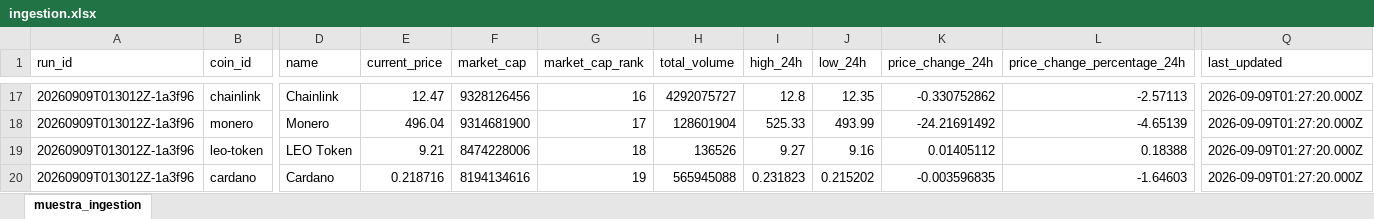
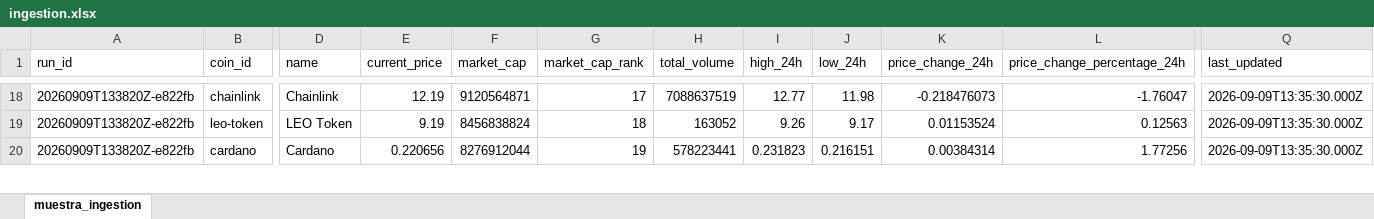
Before and after one commit to JonathanAgamez25/Ingesta_Api, an Excel workbook: src/xlsx/ingestion.xlsx, sheet muestra_ingestion, drawn as a sheet; only a part is shown, gaps mark what is left out; values as stored, in another font and other column widths than the file's, no borders; removed rows and columns are numbered as before the commit, all else as after; rows hold the shown columns only; the diff covers the shown part only; the diff names each change by its address in the sheet, - before the commit and + after, or states it on an @@ line.

```diff
--- a/src/xlsx/ingestion.xlsx (sheet muestra_ingestion)
+++ b/src/xlsx/ingestion.xlsx (sheet muestra_ingestion)
-A18 (run_id): 20260909T013012Z-1a3f96
+A18 (run_id): 20260909T133820Z-e822fb
-E18 (current_price): 12.47
+E18 (current_price): 12.19
-F18 (market_cap): 9328126456
+F18 (market_cap): 9120564871
-G18 (market_cap_rank): 16
+G18 (market_cap_rank): 17
-H18 (total_volume): 4292075727
+H18 (total_volume): 7088637519
-I18 (high_24h): 12.8
+I18 (high_24h): 12.77
-J18 (low_24h): 12.35
+J18 (low_24h): 11.98
-K18 (price_change_24h): -0.330752862
+K18 (price_change_24h): -0.218476073
-L18 (price_change_percentage_24h): -2.57113
+L18 (price_change_percentage_24h): -1.76047
-Q18 (last_updated): 2026-09-09T01:27:20.000Z
+Q18 (last_updated): 2026-09-09T13:35:30.000Z
-row 18: 20260909T013012Z-1a3f96 | monero | Monero | 496.04 | 9314681900 | 17 | 128601904 | 525.33 | 493.99 | -24.21691492 | -4.65139 | 2026-09-09T01:27:20.000Z
-A19:A20 (run_id): 20260909T013012Z-1a3f96
+A19:A20 (run_id): 20260909T133820Z-e822fb
-E19 (current_price): 9.21
+E19 (current_price): 9.19
-F19 (market_cap): 8474228006
+F19 (market_cap): 8456838824
-H19 (total_volume): 136526
+H19 (total_volume): 163052
-I19 (high_24h): 9.27
+I19 (high_24h): 9.26
-J19 (low_24h): 9.16
+J19 (low_24h): 9.17
-K19 (price_change_24h): 0.01405112
+K19 (price_change_24h): 0.01153524
-L19 (price_change_percentage_24h): 0.18388
+L19 (price_change_percentage_24h): 0.12563
-Q19:Q20 (last_updated): 2026-09-09T01:27:20.000Z
+Q19:Q20 (last_updated): 2026-09-09T13:35:30.000Z
-E20 (current_price): 0.218716
+E20 (current_price): 0.220656
-F20 (market_cap): 8194134616
+F20 (market_cap): 8276912044
-H20 (total_volume): 565945088
+H20 (total_volume): 578223441
-J20 (low_24h): 0.215202
+J20 (low_24h): 0.216151
-K20 (price_change_24h): -0.003596835
+K20 (price_change_24h): 0.00384314
-L20 (price_change_percentage_24h): -1.64603
+L20 (price_change_percentage_24h): 1.77256
```
Also changed, not shown: 1 added row and 152 edited cells elsewhere in this sheet, src/xlsx/cleaned_data.xlsx, 3 other files.
